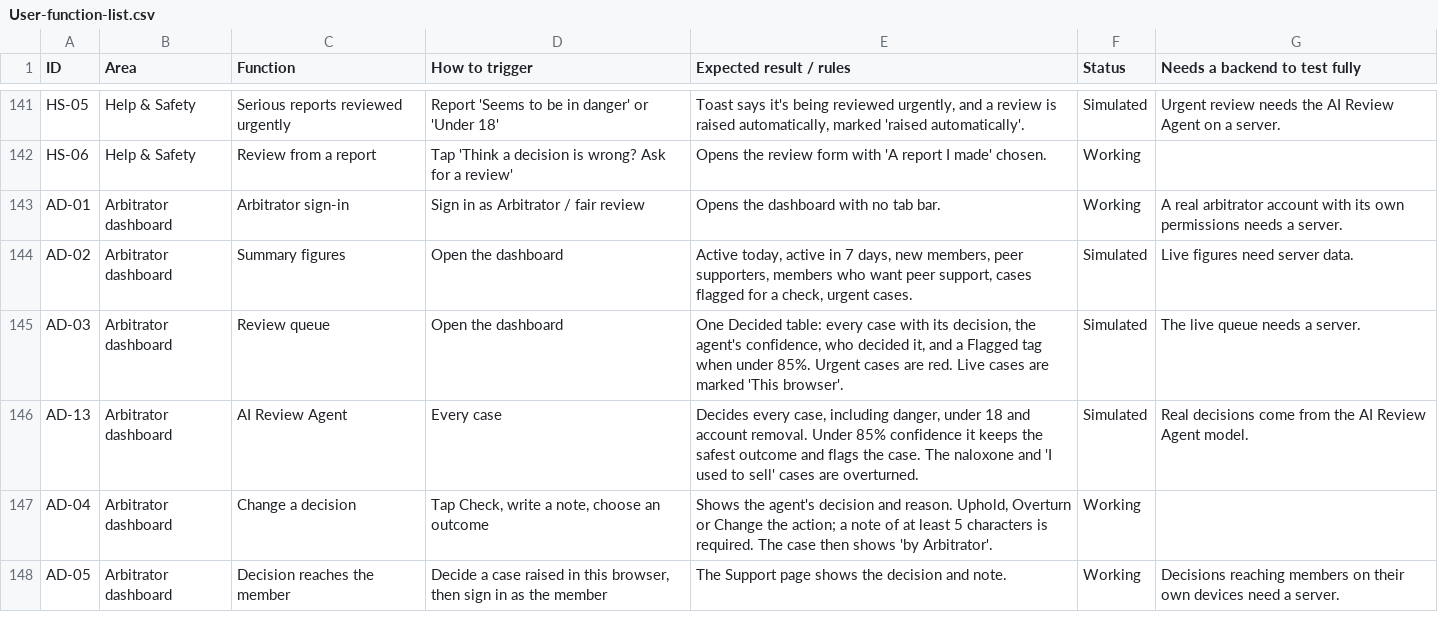
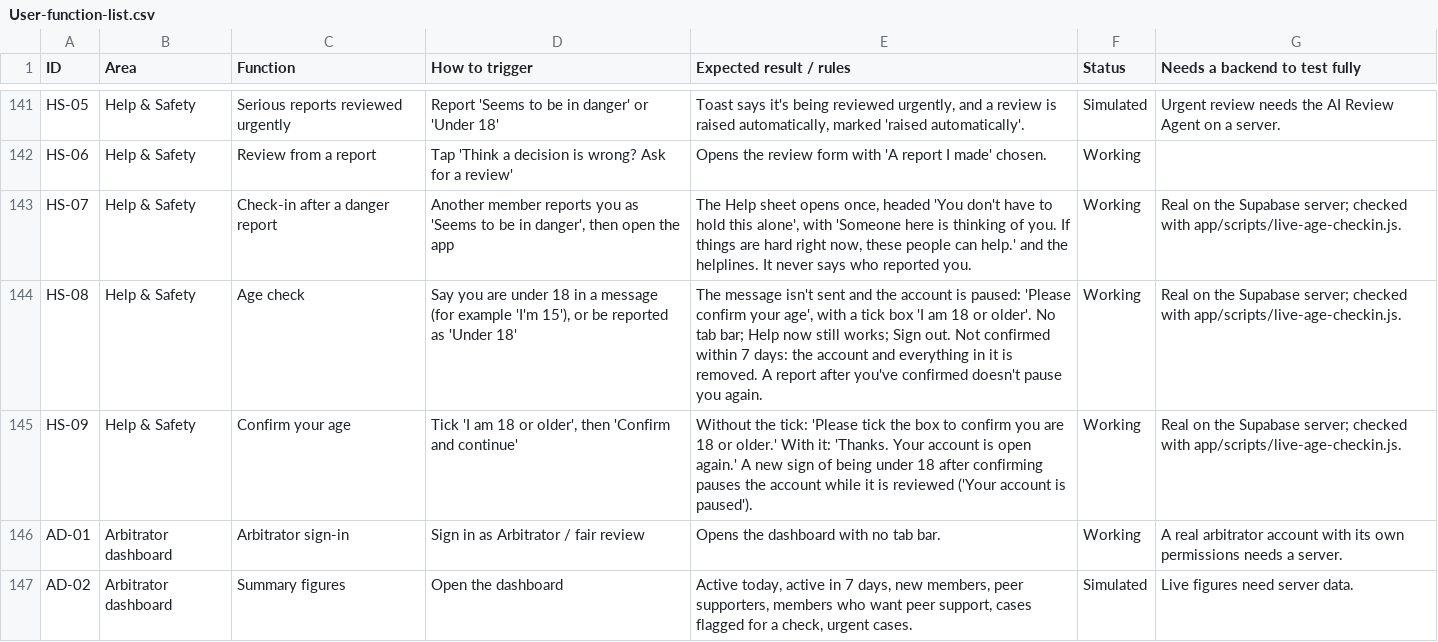
Before and after one commit to russellfutcher-stack/User-App, a CSV file: docs/User-function-list.csv, drawn as a sheet; only a part is shown, gaps mark what is left out; the shorter side is filled out with more unchanged rows.

```diff
--- a/docs/User-function-list.csv
+++ b/docs/User-function-list.csv
@@ -142,2 +142,5 @@ HS-05,Help & Safety,Serious reports reviewed urgently,Report 'Seems to be in dan
 HS-06,Help & Safety,Review from a report,Tap 'Think a decision is wrong? Ask for a review',Opens the review form with 'A report I made' chosen.,Working,
+HS-07,Help & Safety,Check-in after a danger report,"Another member reports you as 'Seems to be in danger', then open the app","The Help sheet opens once, headed 'You don't have to hold this alone', with 'Someone here is thinking of you. If things are hard right now, these people can help.' and the helplines. It never says who reported you.",Working,Real on the Supabase server; checked with app/scripts/live-age-checkin.js.
+HS-08,Help & Safety,Age check,"Say you are under 18 in a message (for example 'I'm 15'), or be reported as 'Under 18'","The message isn't sent and the account is paused: 'Please confirm your age', with a tick box 'I am 18 or older'. No tab bar; Help now still works; Sign out. Not confirmed within 7 days: the account and everything in it is removed. A report after you've confirmed doesn't pause you again.",Working,Real on the Supabase server; checked with app/scripts/live-age-checkin.js.
+HS-09,Help & Safety,Confirm your age,"Tick 'I am 18 or older', then 'Confirm and continue'",Without the tick: 'Please tick the box to confirm you are 18 or older.' With it: 'Thanks. Your account is open again.' A new sign of being under 18 after confirming pauses the account while it is reviewed ('Your account is paused').,Working,Real on the Supabase server; checked with app/scripts/live-age-checkin.js.
 AD-01,Arbitrator dashboard,Arbitrator sign-in,Sign in as Arbitrator / fair review,Opens the dashboard with no tab bar.,Working,A real arbitrator account with its own permissions needs a server.
```
Also changed, not shown: 18 other files.
